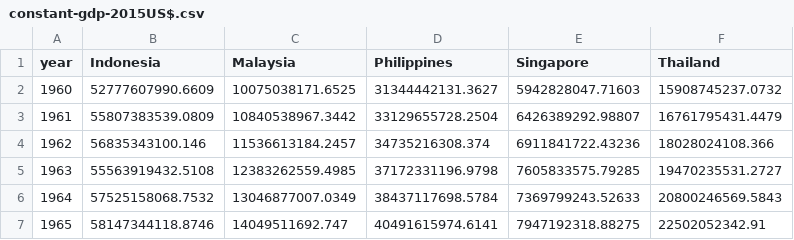
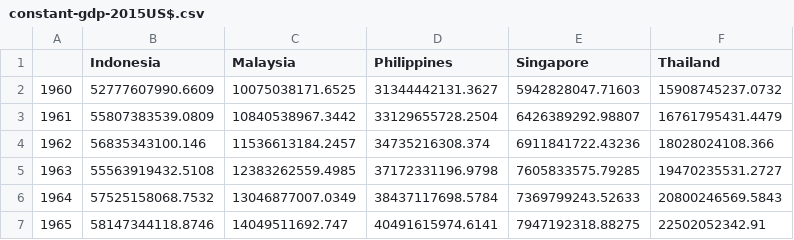
Before and after one commit to fitrah9ramadhan/ASEAN-5-Study, a CSV file: cleaned-data/constant-gdp-2015US$.csv, drawn as a sheet; only a part is shown.

```diff
--- a/cleaned-data/constant-gdp-2015US$.csv
+++ b/cleaned-data/constant-gdp-2015US$.csv
@@ -1,2 +1,2 @@
-year,Indonesia,Malaysia,Philippines,Singapore,Thailand
+,Indonesia,Malaysia,Philippines,Singapore,Thailand
 1960,52777607990.6609,10075038171.6525,31344442131.3627,5942828047.71603,15908745237.0732
```
Also changed, not shown: 16 other files.
